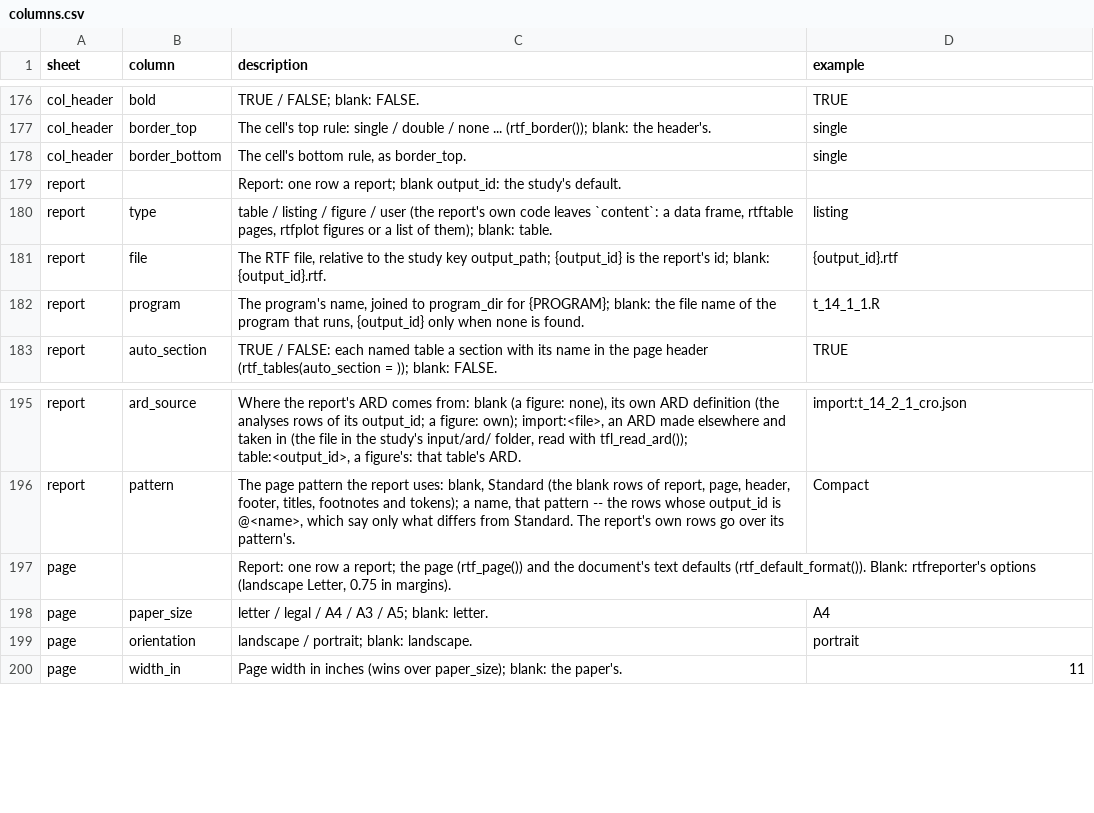
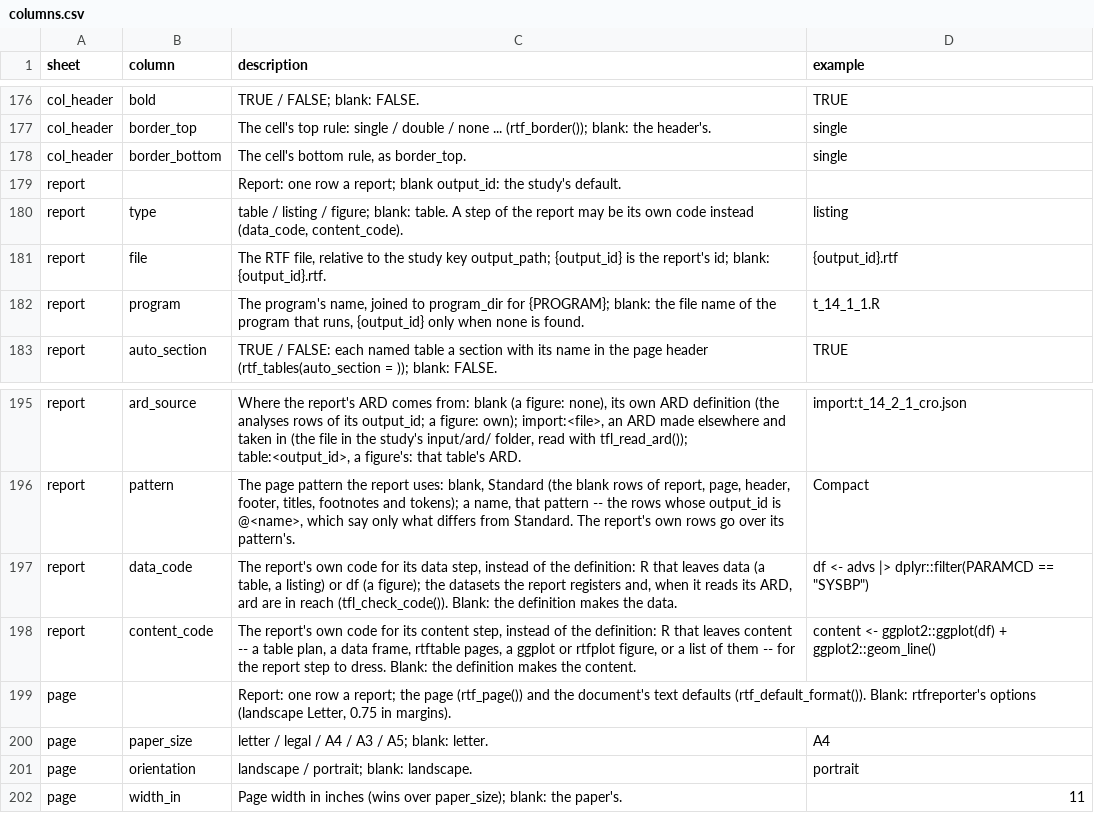
Before and after one commit to ichirio/tflspec, a CSV file: inst/spec/columns.csv, drawn as a sheet; only a part is shown, gaps mark what is left out.

```diff
--- a/inst/spec/columns.csv
+++ b/inst/spec/columns.csv
@@ -179,3 +179,3 @@ col_header,border_bottom,"The cell's bottom rule, as border_top.",single
 report,,"Report: one row a report; blank output_id: the study's default.",
-report,type,"table / listing / figure / user (the report's own code leaves `content`: a data frame, rtftable pages, rtfplot figures or a list of them); blank: table.",listing
+report,type,"table / listing / figure; blank: table. A step of the report may be its own code instead (data_code, content_code).",listing
 report,file,"The RTF file, relative to the study key output_path; {output_id} is the report's id; blank: {output_id}.rtf.",{output_id}.rtf
@@ -196,2 +196,4 @@ report,ard_source,"Where the report's ARD comes from: blank (a figure: none), it
 report,pattern,"The page pattern the report uses: blank, Standard (the blank rows of report, page, header, footer, titles, footnotes and tokens); a name, that pattern -- the rows whose output_id is @<name>, which say only what differs from Standard. The report's own rows go over its pattern's.",Compact
+report,data_code,"The report's own code for its data step, instead of the definition: R that leaves data (a table, a listing) or df (a figure); the datasets the report registers and, when it reads its ARD, ard are in reach (tfl_check_code()). Blank: the definition makes the data.","df <- advs |> dplyr::filter(PARAMCD == ""SYSBP"")"
+report,content_code,"The report's own code for its content step, instead of the definition: R that leaves content -- a table plan, a data frame, rtftable pages, a ggplot or rtfplot figure, or a list of them -- for the report step to dress. Blank: the definition makes the content.",content <- ggplot2::ggplot(df) + ggplot2::geom_line()
 page,,"Report: one row a report; the page (rtf_page()) and the document's text defaults (rtf_default_format()). Blank: rtfreporter's options (landscape Letter, 0.75 in margins).",
```
Also changed, not shown: inst/review/rules.csv, 10 other files.
